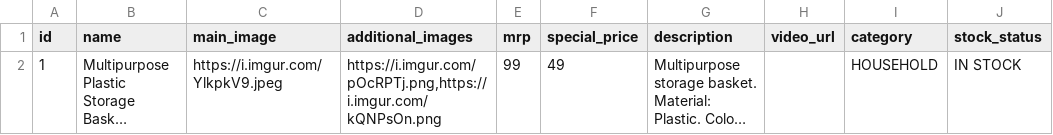
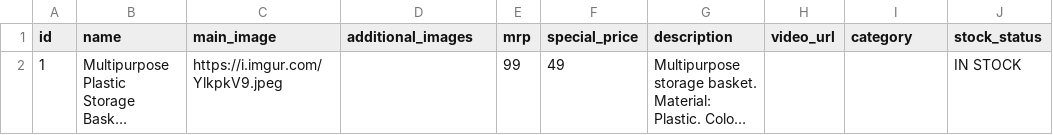
Before and after one commit to smartshop99com-ai/smart-shop99, a CSV file: public/PRODUCT.CSV.csv, drawn as a sheet; long unchanged cells end in …; the diff names each change by its address in the sheet, - before the commit and + after, or states it on an @@ line.

Commit message:
Update PRODUCT.CSV.csv with product details

```diff
--- a/public/PRODUCT.CSV.csv
+++ b/public/PRODUCT.CSV.csv
-D2 (additional_images): https://i.imgur.com/pOcRPTj.png,https://i.imgur.com/kQNPsOn.png
+D2 (additional_images): (empty)
-I2 (category): HOUSEHOLD
+I2 (category): (empty)
```
